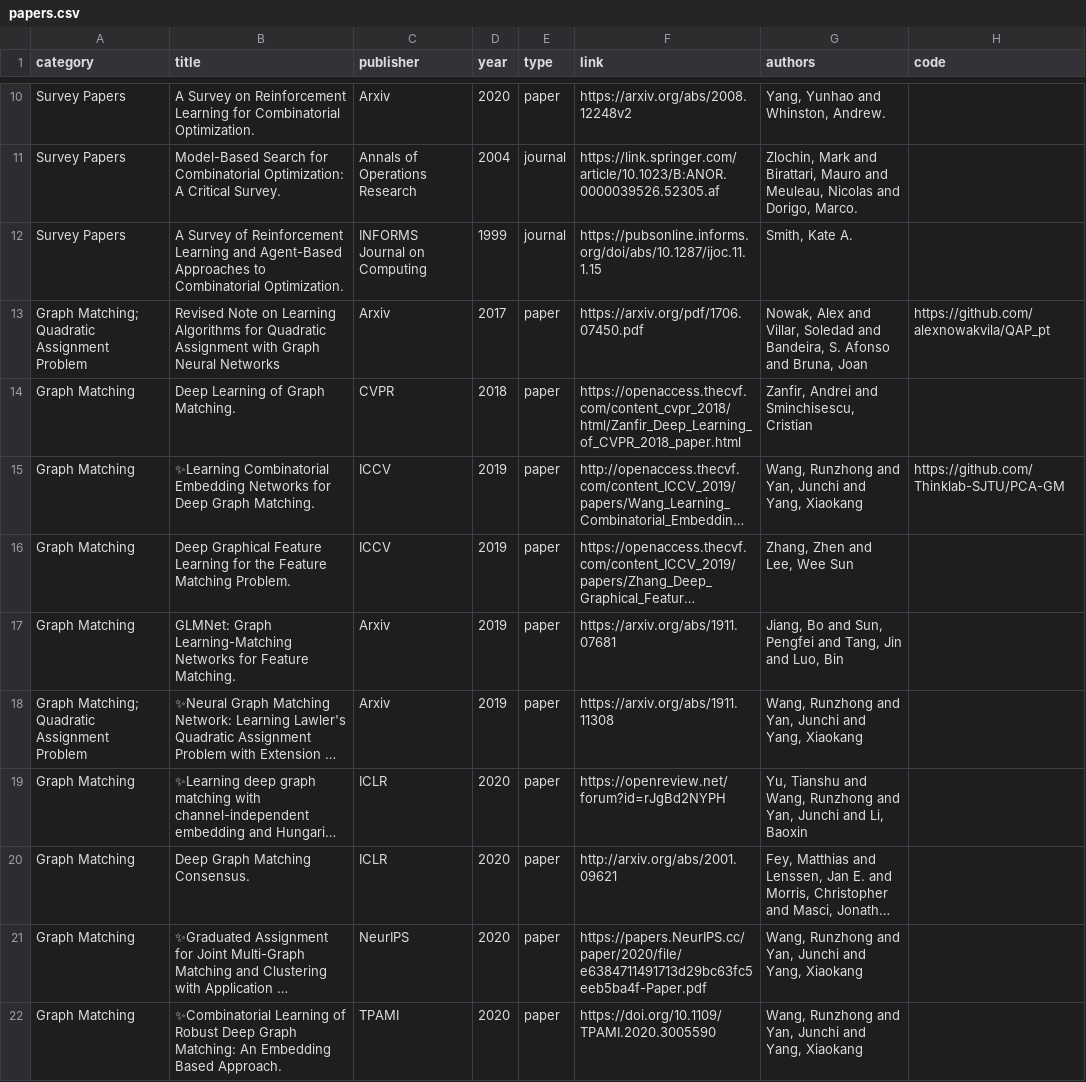
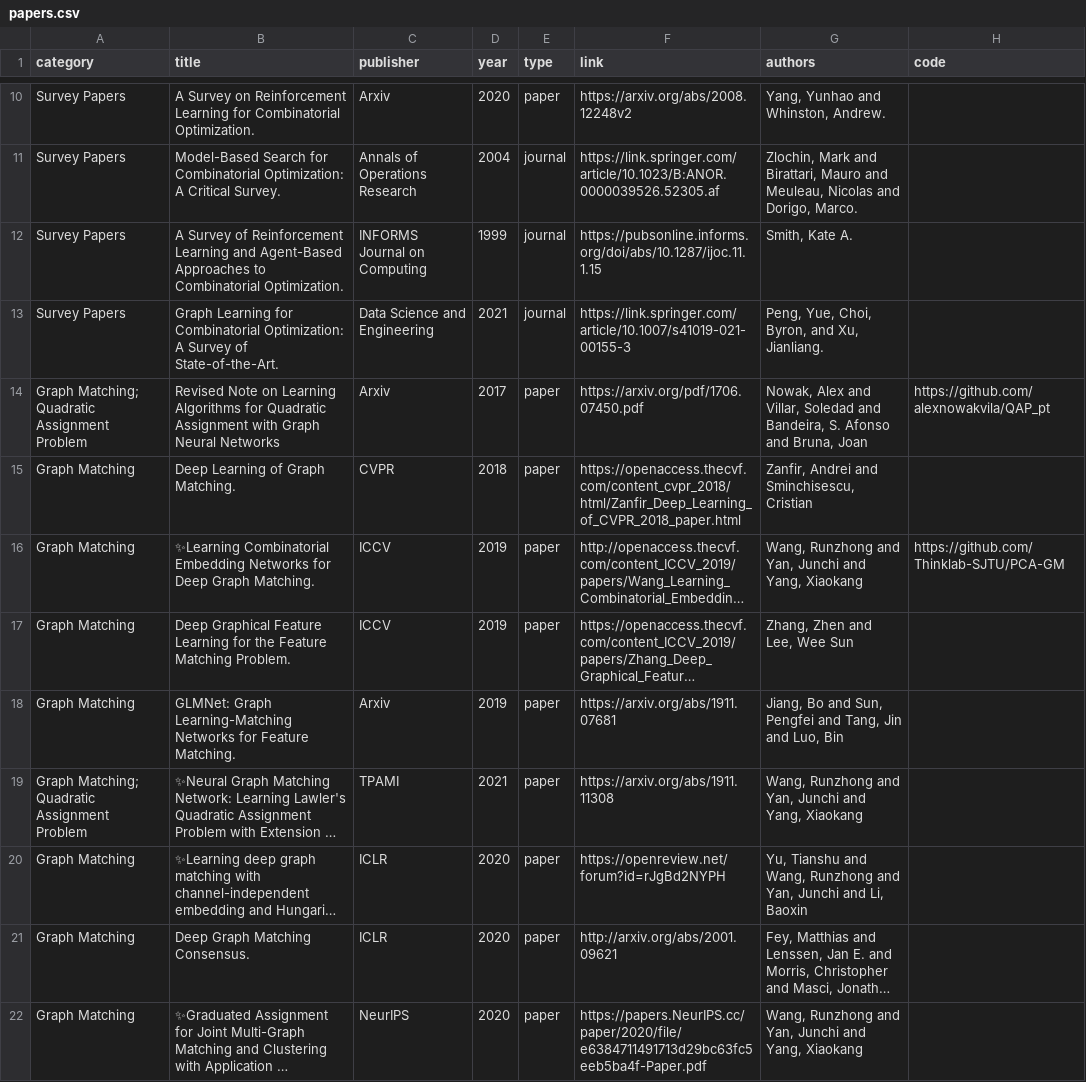
Before and after one commit to Thinklab-SJTU/awesome-ml4co, a CSV file: data/papers.csv, drawn as a sheet; only a part is shown, gaps mark what is left out; the shorter side is filled out with more unchanged rows; long unchanged cells end in …; addresses are those after the commit; the diff names each change by its address in the sheet, - before the commit and + after, or states it on an @@ line.

```diff
--- a/data/papers.csv
+++ b/data/papers.csv
+row 13: Survey Papers | Graph Learning for Combinatorial Optimization: A Survey of State-of-the-Art. | Data Science and Engineering | 2021 | journal | https://link.springer.com/article/10.1007/s41019-021-00155-3 | Peng, Yue, Choi, Byron, and Xu, Jianliang.
-C19 (publisher): Arxiv
+C19 (publisher): TPAMI
-D19 (year): 2019
+D19 (year): 2021
```
Also changed, not shown: 1 other file.
